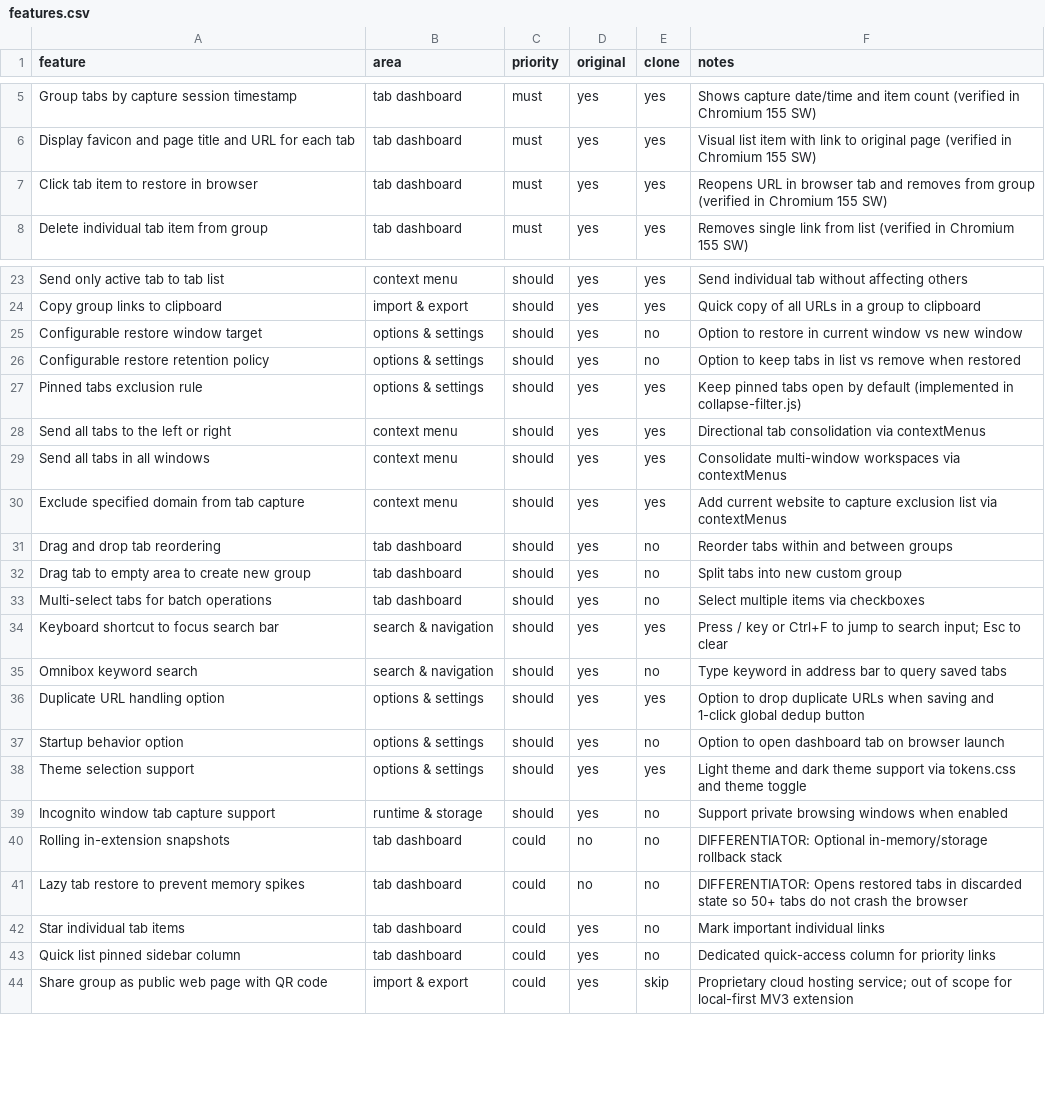
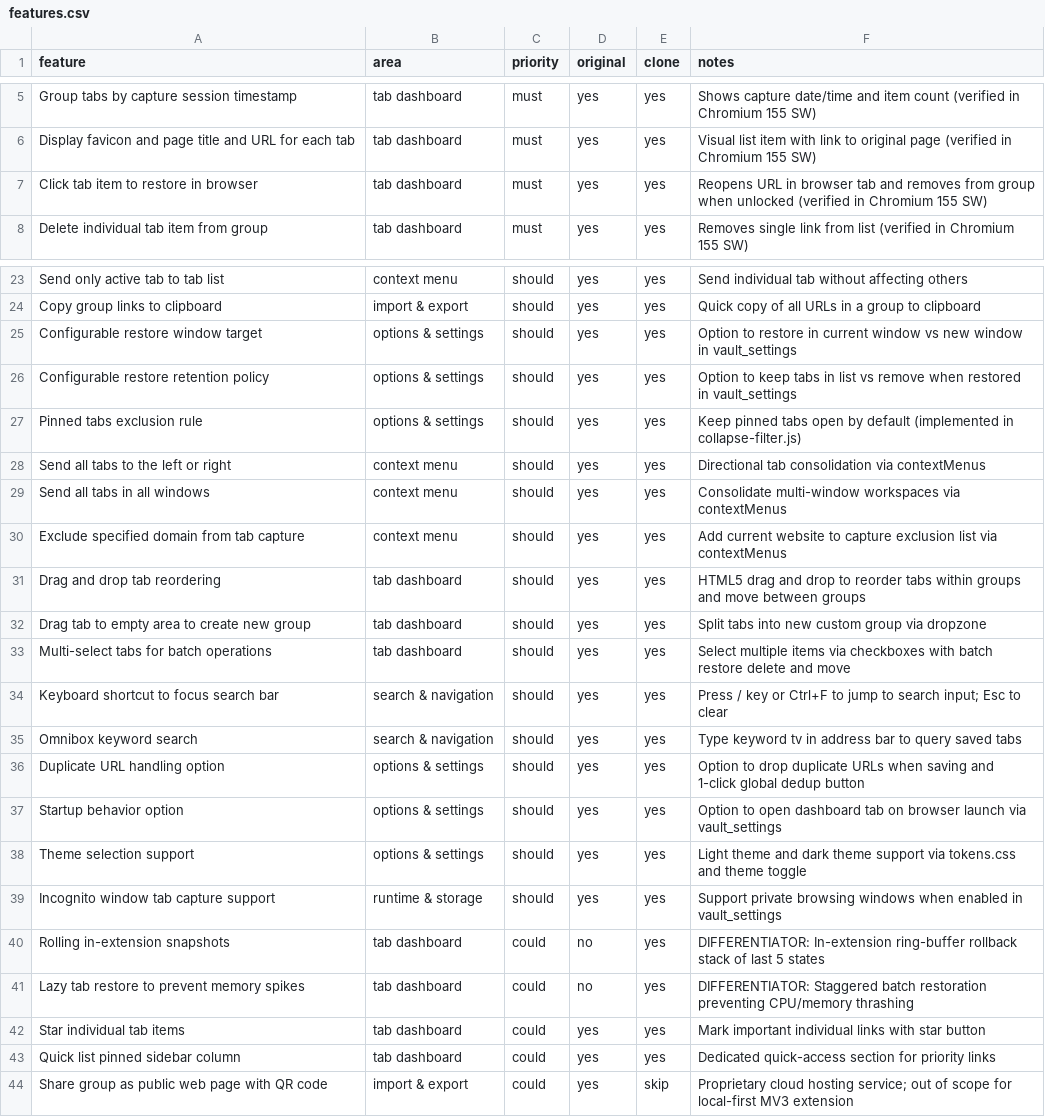
Before and after one commit to sidoua26-debug/tab-vault, a CSV file: replica/features.csv, drawn as a sheet; only a part is shown, gaps mark what is left out.

```diff
--- a/replica/features.csv
+++ b/replica/features.csv
@@ -6,3 +6,3 @@ Group tabs by capture session timestamp,tab dashboard,must,yes,yes,Shows capture
 Display favicon and page title and URL for each tab,tab dashboard,must,yes,yes,Visual list item with link to original page (verified in Chromium 155 SW)
-Click tab item to restore in browser,tab dashboard,must,yes,yes,Reopens URL in browser tab and removes from group (verified in Chromium 155 SW)
+Click tab item to restore in browser,tab dashboard,must,yes,yes,Reopens URL in browser tab and removes from group when unlocked (verified in Chromium 155 SW)
 Delete individual tab item from group,tab dashboard,must,yes,yes,Removes single link from list (verified in Chromium 155 SW)
@@ -24,4 +24,4 @@ Send only active tab to tab list,context menu,should,yes,yes,Send individual tab
 Copy group links to clipboard,import & export,should,yes,yes,Quick copy of all URLs in a group to clipboard
-Configurable restore window target,options & settings,should,yes,no,Option to restore in current window vs new window
-Configurable restore retention policy,options & settings,should,yes,no,Option to keep tabs in list vs remove when restored
+Configurable restore window target,options & settings,should,yes,yes,Option to restore in current window vs new window in vault_settings
+Configurable restore retention policy,options & settings,should,yes,yes,Option to keep tabs in list vs remove when restored in vault_settings
 Pinned tabs exclusion rule,options & settings,should,yes,yes,Keep pinned tabs open by default (implemented in collapse-filter.js)
@@ -30,15 +30,15 @@ Send all tabs in all windows,context menu,should,yes,yes,Consolidate multi-windo
 Exclude specified domain from tab capture,context menu,should,yes,yes,Add current website to capture exclusion list via contextMenus
-Drag and drop tab reordering,tab dashboard,should,yes,no,Reorder tabs within and between groups
-Drag tab to empty area to create new group,tab dashboard,should,yes,no,Split tabs into new custom group
-Multi-select tabs for batch operations,tab dashboard,should,yes,no,Select multiple items via checkboxes
+Drag and drop tab reordering,tab dashboard,should,yes,yes,HTML5 drag and drop to reorder tabs within groups and move between groups
+Drag tab to empty area to create new group,tab dashboard,should,yes,yes,Split tabs into new custom group via dropzone
+Multi-select tabs for batch operations,tab dashboard,should,yes,yes,Select multiple items via checkboxes with batch restore delete and move
 Keyboard shortcut to focus search bar,search & navigation,should,yes,yes,Press / key or Ctrl+F to jump to search input; Esc to clear
-Omnibox keyword search,search & navigation,should,yes,no,Type keyword in address bar to query saved tabs
+Omnibox keyword search,search & navigation,should,yes,yes,Type keyword tv in address bar to query saved tabs
 Duplicate URL handling option,options & settings,should,yes,yes,Option to drop duplicate URLs when saving and 1-click global dedup button
-Startup behavior option,options & settings,should,yes,no,Option to open dashboard tab on browser launch
+Startup behavior option,options & settings,should,yes,yes,Option to open dashboard tab on browser launch via vault_settings
 Theme selection support,options & settings,should,yes,yes,Light theme and dark theme support via tokens.css and theme toggle
-Incognito window tab capture support,runtime & storage,should,yes,no,Support private browsing windows when enabled
-Rolling in-extension snapshots,tab dashboard,could,no,no,DIFFERENTIATOR: Optional in-memory/storage rollback stack
-Lazy tab restore to prevent memory spikes,tab dashboard,could,no,no,DIFFERENTIATOR: Opens restored tabs in discarded state so 50+ tabs do not crash the browser
-Star individual tab items,tab dashboard,could,yes,no,Mark important individual links
-Quick list pinned sidebar column,tab dashboard,could,yes,no,Dedicated quick-access column for priority links
+Incognito window tab capture support,runtime & storage,should,yes,yes,Support private browsing windows when enabled in vault_settings
+Rolling in-extension snapshots,tab dashboard,could,no,yes,DIFFERENTIATOR: In-extension ring-buffer rollback stack of last 5 states
+Lazy tab restore to prevent memory spikes,tab dashboard,could,no,yes,DIFFERENTIATOR: Staggered batch restoration preventing CPU/memory thrashing
+Star individual tab items,tab dashboard,could,yes,yes,Mark important individual links with star button
+Quick list pinned sidebar column,tab dashboard,could,yes,yes,Dedicated quick-access section for priority links
 Share group as public web page with QR code,import & export,could,yes,skip,Proprietary cloud hosting service; out of scope for local-first MV3 extension
```
Also changed, not shown: 21 other files.
